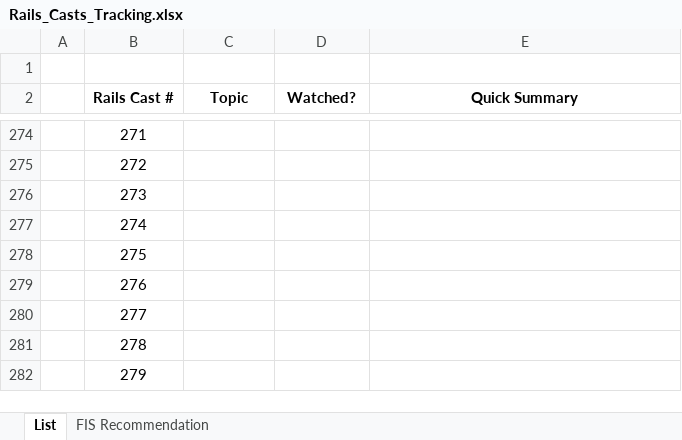
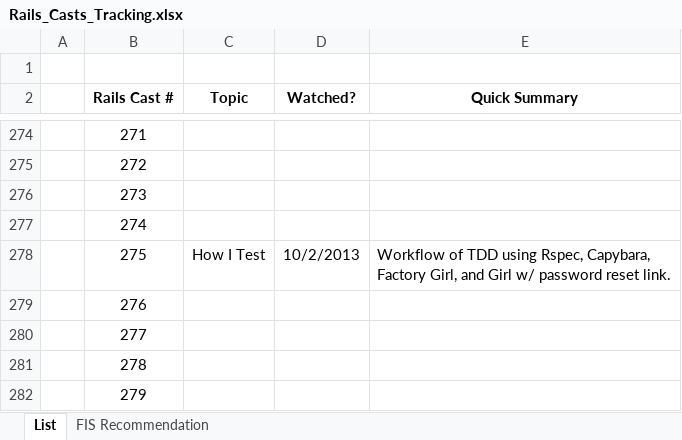
Before and after one commit to CarlosPlusPlus/_Learn-To-Code-Ruby_Rails, an Excel workbook: Rails_Casts_Tracking.xlsx, sheet List, drawn as a sheet; only a part is shown, gaps mark what is left out; values as stored, in another font and other column widths than the file's, no borders; the diff names each change by its address in the sheet, - before the commit and + after, or states it on an @@ line.

Commit message:
Watch RailsCast 275: How I Test.

```diff
--- a/Rails_Casts_Tracking.xlsx (sheet List)
+++ b/Rails_Casts_Tracking.xlsx (sheet List)
-C278 (Topic): (empty)
+C278 (Topic): How I Test
-D278 (Watched?): (empty)
+D278 (Watched?): 10/2/2013
-E278 (Quick Summary): (empty)
+E278 (Quick Summary): Workflow of TDD using Rspec, Capybara, Factory Girl, and Girl w/ password reset link.
```
